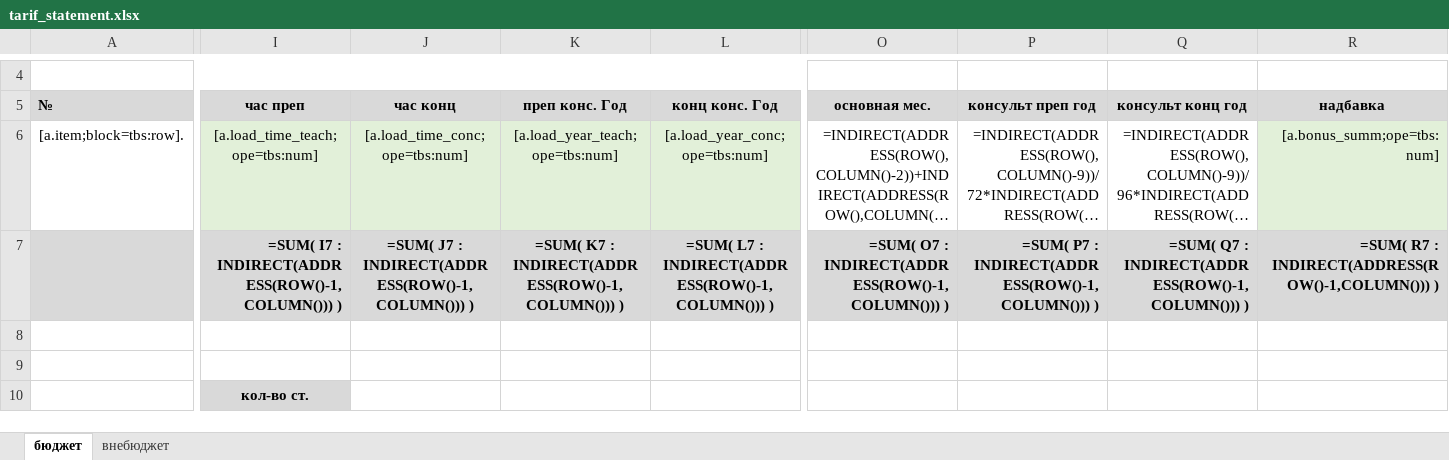
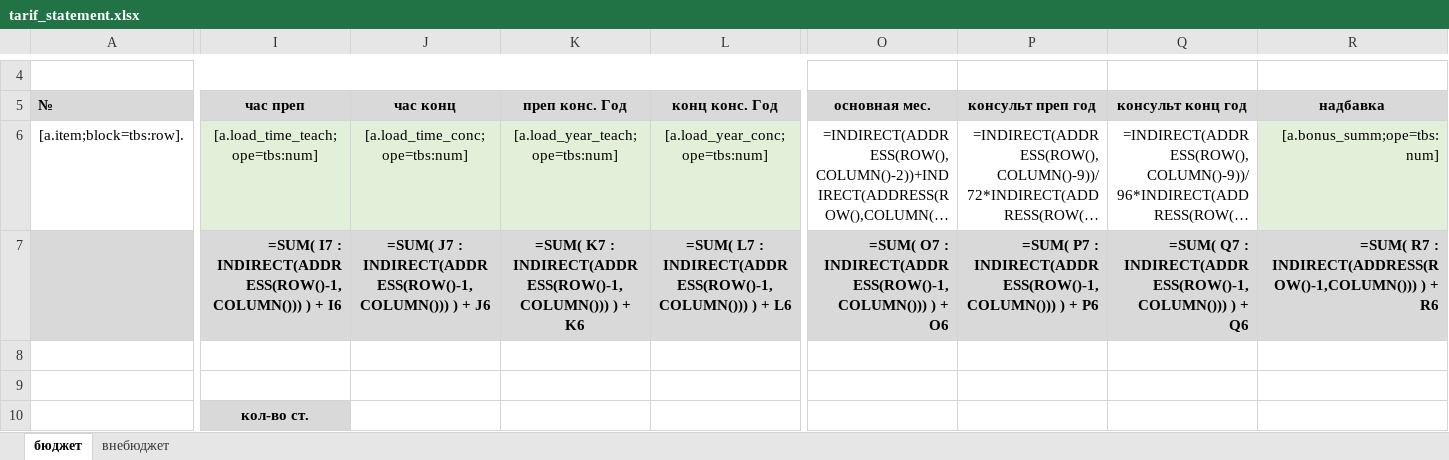
Before and after one commit to artmarkov/ais-dsi.loc, an Excel workbook: common/template/document/tarif_statement.xlsx, sheet бюджет, drawn as a sheet; only a part is shown, gaps mark what is left out; long unchanged cells end in …; values as stored, in another font and other column widths than the file's, no borders; formulas are shown in place of their values; the diff covers the shown part only; the diff names each change by its address in the sheet, - before the commit and + after, or states it on an @@ line.

```diff
--- a/common/template/document/tarif_statement.xlsx (sheet бюджет)
+++ b/common/template/document/tarif_statement.xlsx (sheet бюджет)
-I7 (час преп): …INDIRECT(ADDRESS(ROW()-1,COLUMN())) )
+I7 (час преп): …INDIRECT(ADDRESS(ROW()-1,COLUMN())) ) + I6
-J7 (час конц): …INDIRECT(ADDRESS(ROW()-1,COLUMN())) )
+J7 (час конц): …INDIRECT(ADDRESS(ROW()-1,COLUMN())) ) + J6
-K7 (преп конс. Год): …INDIRECT(ADDRESS(ROW()-1,COLUMN())) )
+K7 (преп конс. Год): …INDIRECT(ADDRESS(ROW()-1,COLUMN())) ) + K6
-L7 (конц конс. Год): …INDIRECT(ADDRESS(ROW()-1,COLUMN())) )
+L7 (конц конс. Год): …INDIRECT(ADDRESS(ROW()-1,COLUMN())) ) + L6
-O7 (основная мес.): …INDIRECT(ADDRESS(ROW()-1,COLUMN())) )
+O7 (основная мес.): …INDIRECT(ADDRESS(ROW()-1,COLUMN())) ) + O6
-P7 (консульт преп год): …INDIRECT(ADDRESS(ROW()-1,COLUMN())) )
+P7 (консульт преп год): …INDIRECT(ADDRESS(ROW()-1,COLUMN())) ) + P6
-Q7 (консульт конц год): …INDIRECT(ADDRESS(ROW()-1,COLUMN())) )
+Q7 (консульт конц год): …INDIRECT(ADDRESS(ROW()-1,COLUMN())) ) + Q6
-R7 (надбавка): …INDIRECT(ADDRESS(ROW()-1,COLUMN())) )
+R7 (надбавка): …INDIRECT(ADDRESS(ROW()-1,COLUMN())) ) + R6
```
Also changed, not shown: 2 edited cells elsewhere in this sheet, sheet внебюджет, 16 other files.
